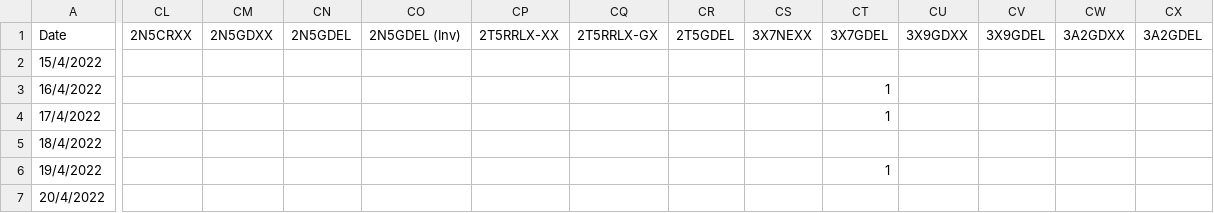
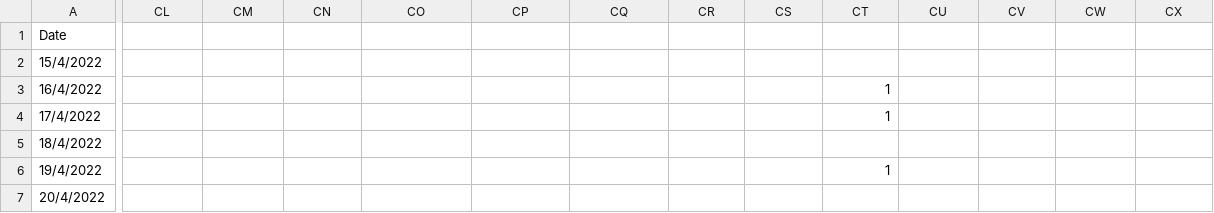
Before and after one commit to IIT-NSTU/Sales-Predictor, a CSV file: Development Part/backup/draft.csv, drawn as a sheet; only a part is shown, gaps mark what is left out; the diff covers the shown part only; the diff names each change by its address in the sheet, - before the commit and + after, or states it on an @@ line.

```diff
--- a/Development Part/backup/draft.csv
+++ b/Development Part/backup/draft.csv
-CL1: 2N5CRXX
+CL1: (empty)
-CM1: 2N5GDXX
+CM1: (empty)
-CN1: 2N5GDEL
+CN1: (empty)
-CO1: 2N5GDEL (Inv)
+CO1: (empty)
-CP1: 2T5RRLX-XX
+CP1: (empty)
-CQ1: 2T5RRLX-GX
+CQ1: (empty)
-CR1: 2T5GDEL
+CR1: (empty)
-CS1: 3X7NEXX
+CS1: (empty)
-CT1: 3X7GDEL
+CT1: (empty)
-CU1: 3X9GDXX
+CU1: (empty)
-CV1: 3X9GDEL
+CV1: (empty)
-CW1: 3A2GDXX
+CW1: (empty)
-CX1: 3A2GDEL
+CX1: (empty)
```
Also changed, not shown: 6 edited cells elsewhere in this file, Development Part/backup/product.csv, 19 other files.
